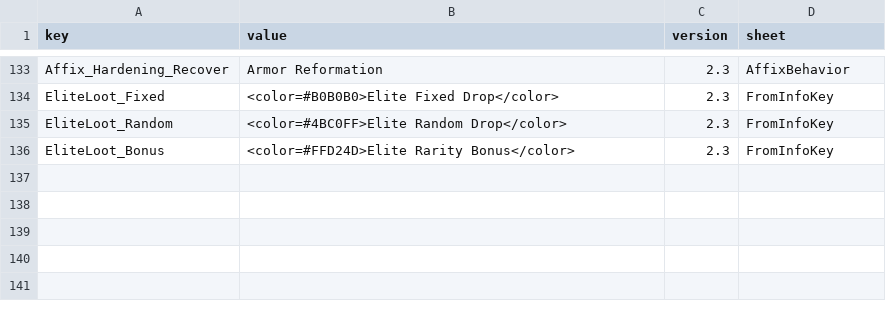
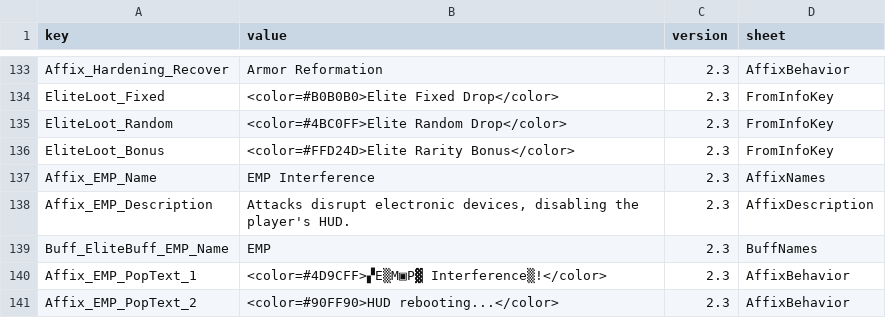
Before and after one commit to LOVEIII486/EliteEnemies, a CSV file: Localization/English.csv, drawn as a sheet; only a part is shown, gaps mark what is left out; the diff names each change by its address in the sheet, - before the commit and + after, or states it on an @@ line.

```diff
--- a/Localization/English.csv
+++ b/Localization/English.csv
+row 137: Affix_EMP_Name | EMP Interference | 2.3 | AffixNames
+row 138: Affix_EMP_Description | Attacks disrupt electronic devices, disabling the player's HUD. | 2.3 | AffixDescription
+row 139: Buff_EliteBuff_EMP_Name | EMP | 2.3 | BuffNames
+row 140: Affix_EMP_PopText_1 | <color=#4D9CFF>▞E▒M▣P▓ Interference▒!</color> | 2.3 | AffixBehavior
+row 141: Affix_EMP_PopText_2 | <color=#90FF90>HUD rebooting...</color> | 2.3 | AffixBehavior
```
Also changed, not shown: Localization/ChineseSimplified.csv, Localization/ChineseTraditional.csv, 7 other files.
